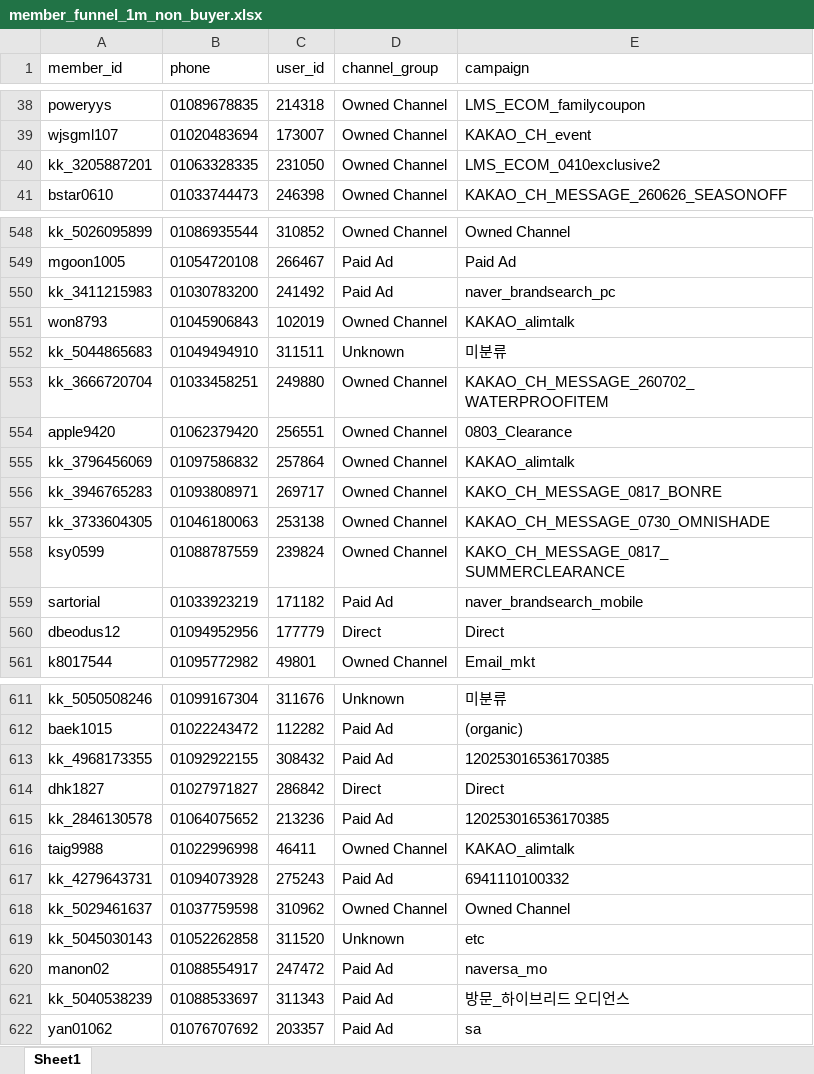
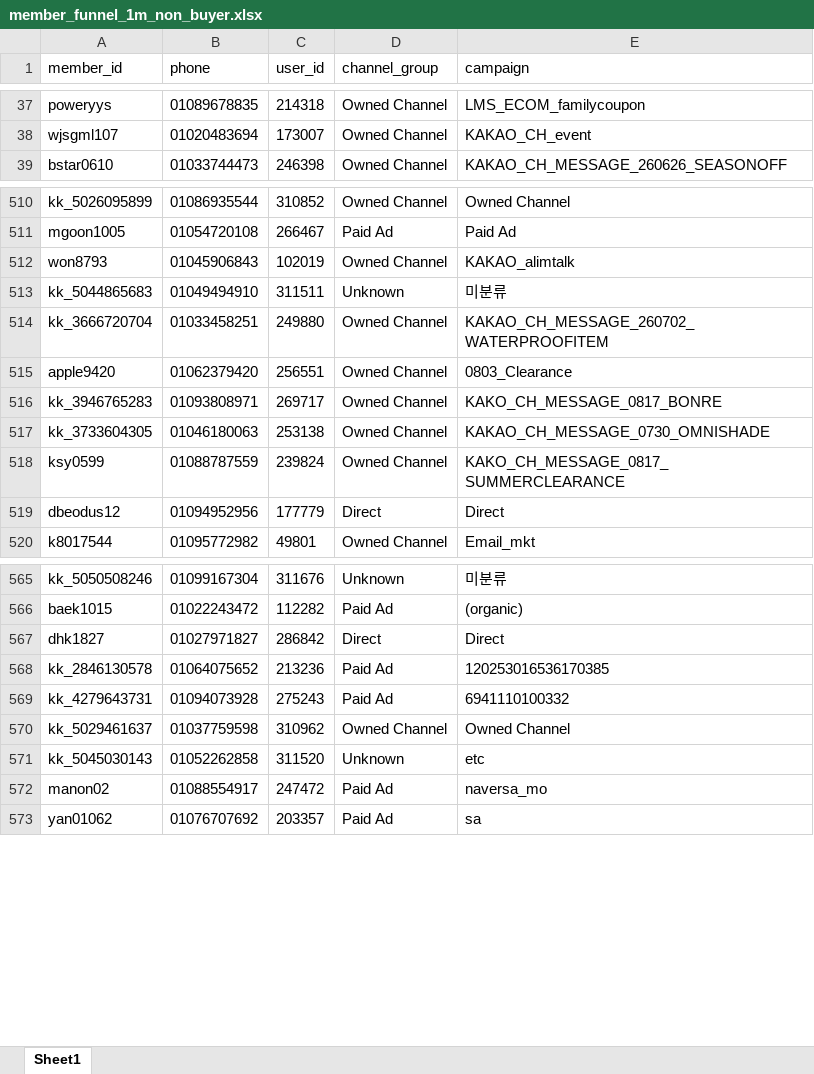
Before and after one commit to koreacolumbia-dotcom/E-comm-marketing-hub, an Excel workbook: reports/member_funnel/downloads/member_funnel_1m_non_buyer.xlsx, sheet Sheet1, drawn as a sheet; only a part is shown, gaps mark what is left out; values as stored, in another font and other column widths than the file's, no borders; removed rows and columns are numbered as before the commit, all else as after; the diff covers the shown part only; the diff names each change by its address in the sheet, - before the commit and + after, or states it on an @@ line.

```diff
--- a/reports/member_funnel/downloads/member_funnel_1m_non_buyer.xlsx (sheet Sheet1)
+++ b/reports/member_funnel/downloads/member_funnel_1m_non_buyer.xlsx (sheet Sheet1)
-row 40: kk_3205887201 | 01063328335 | 231050 | Owned Channel | LMS_ECOM_0410exclusive2
-row 550: kk_3411215983 | 01030783200 | 241492 | Paid Ad | naver_brandsearch_pc
-row 555: kk_3796456069 | 01097586832 | 257864 | Owned Channel | KAKAO_alimtalk
-row 559: sartorial | 01033923219 | 171182 | Paid Ad | naver_brandsearch_mobile
-row 613: kk_4968173355 | 01092922155 | 308432 | Paid Ad | 120253016536170385
-row 616: taig9988 | 01022996998 | 46411 | Owned Channel | KAKAO_alimtalk
-row 621: kk_5040538239 | 01088533697 | 311343 | Paid Ad | 방문_하이브리드 오디언스
```
Also changed, not shown: 50 removed rows and 43 moved rows elsewhere in this sheet, reports/member_funnel/downloads/member_funnel_1m_target_segments.xlsx, reports/member_funnel/downloads/member_funnel_1y_non_buyer.xlsx, 15 other files.
